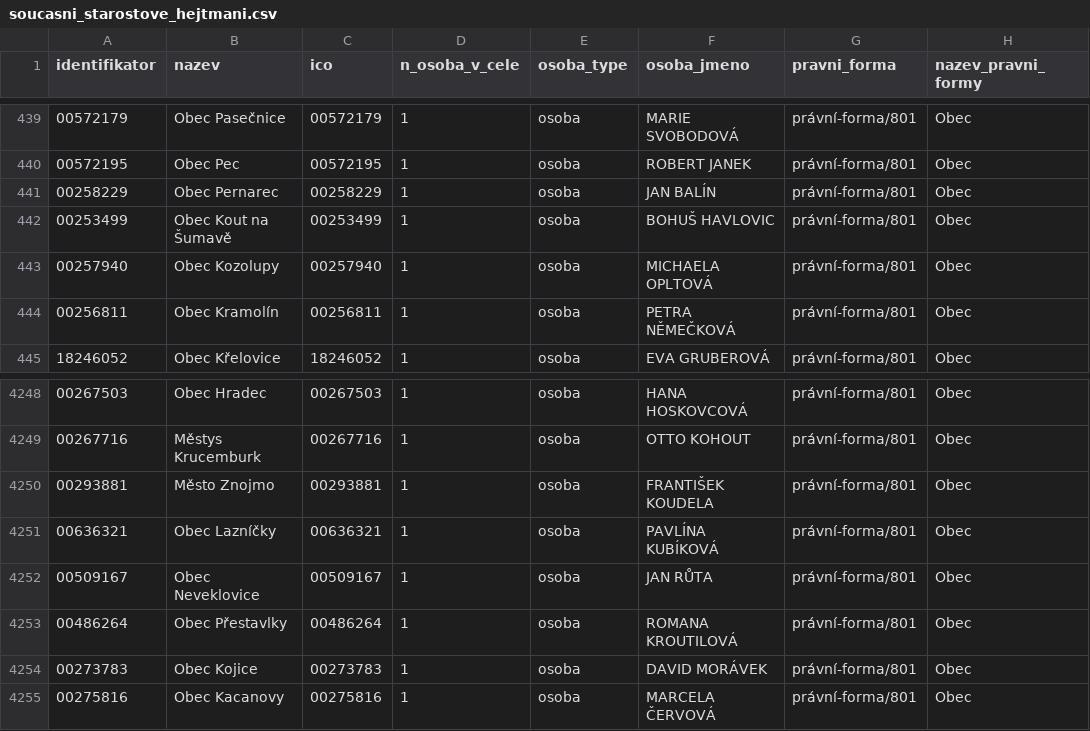
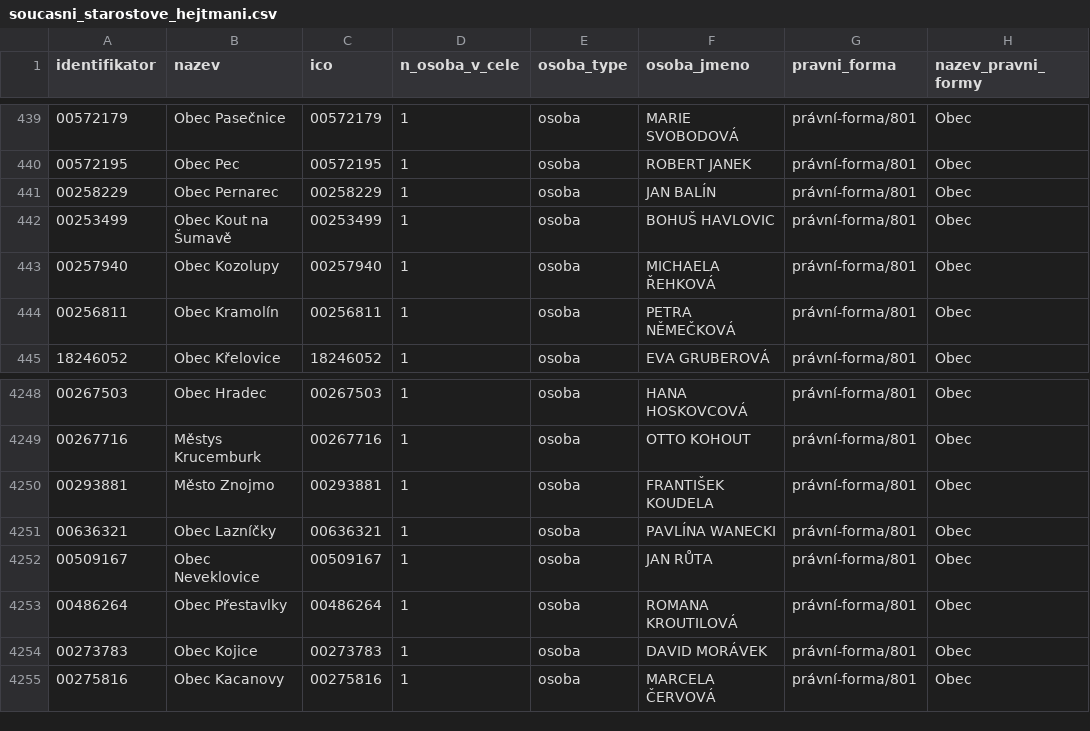
Before and after one commit to skvrnami/mayors2, a CSV file: output/soucasni_starostove_hejtmani.csv, drawn as a sheet; only a part is shown, gaps mark what is left out.

```diff
--- a/output/soucasni_starostove_hejtmani.csv
+++ b/output/soucasni_starostove_hejtmani.csv
@@ -442,3 +442,3 @@
 "00253499","Obec Kout na Šumavě","00253499",1,"osoba","BOHUŠ HAVLOVIC","právní-forma/801","Obec"
-"00257940","Obec Kozolupy","00257940",1,"osoba","MICHAELA OPLTOVÁ","právní-forma/801","Obec"
+"00257940","Obec Kozolupy","00257940",1,"osoba","MICHAELA ŘEHKOVÁ","právní-forma/801","Obec"
 "00256811","Obec Kramolín","00256811",1,"osoba","PETRA NĚMEČKOVÁ","právní-forma/801","Obec"
@@ -4250,3 +4250,3 @@
 "00293881","Město Znojmo","00293881",1,"osoba","FRANTIŠEK KOUDELA","právní-forma/801","Obec"
-"00636321","Obec Lazníčky","00636321",1,"osoba","PAVLÍNA KUBÍKOVÁ","právní-forma/801","Obec"
+"00636321","Obec Lazníčky","00636321",1,"osoba","PAVLÍNA WANECKI","právní-forma/801","Obec"
 "00509167","Obec Neveklovice","00509167",1,"osoba","JAN RŮTA","právní-forma/801","Obec"
```
Also changed, not shown: 2 other files.
